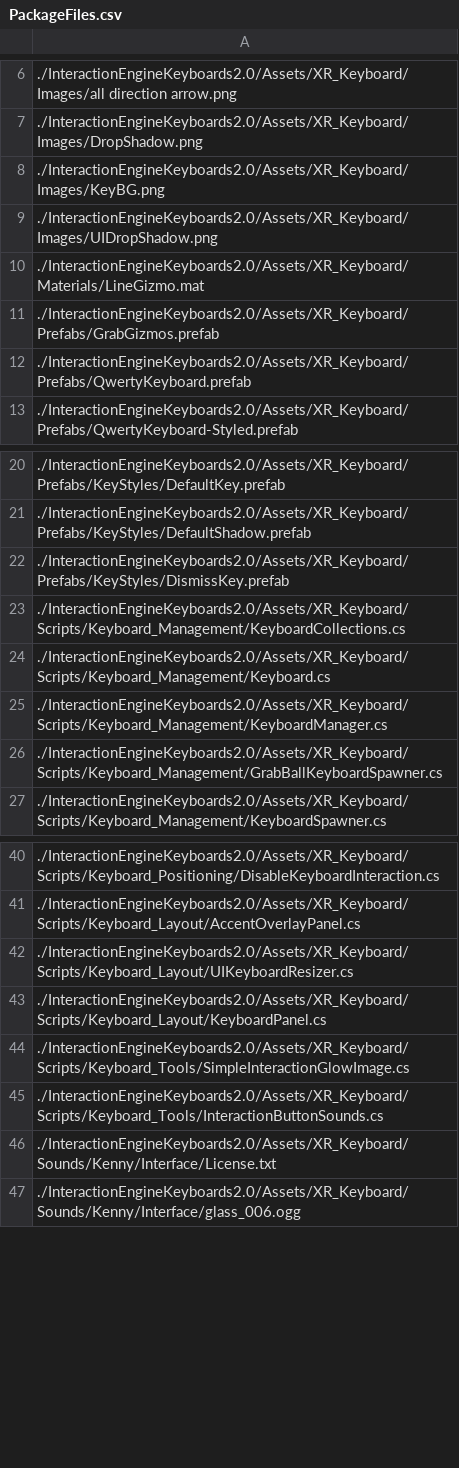
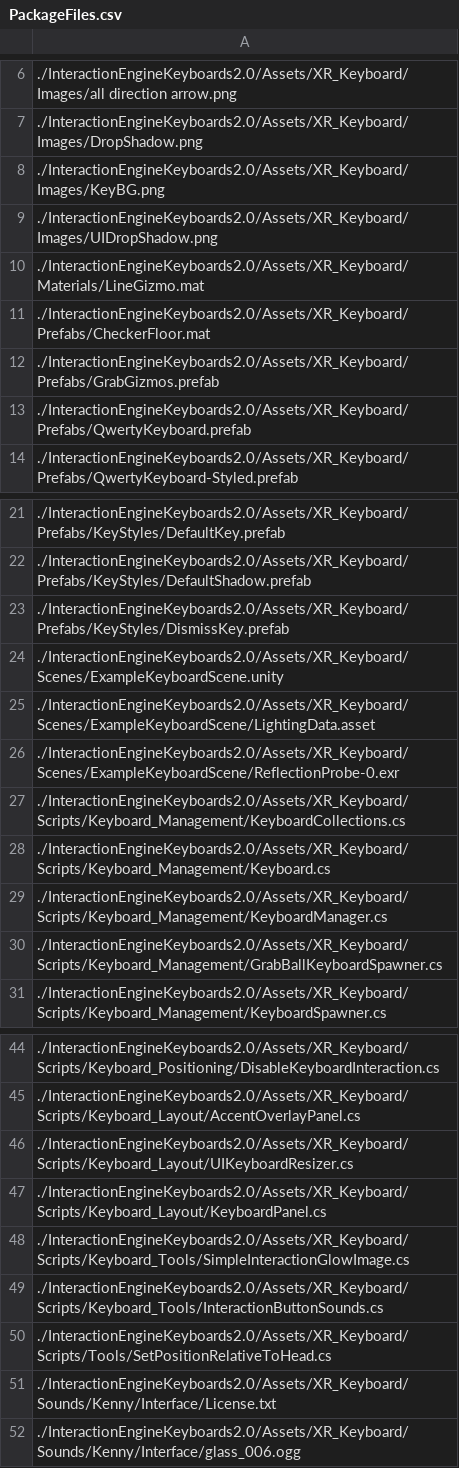
Before and after one commit to ultraleap/XR-Keyboard, a CSV file: BuildScripts/PackageBuilder/ConsoleApp/PackageFiles.csv, drawn as a sheet; only a part is shown, gaps mark what is left out.

Commit message:
Add example scene & fix missing references on prefabs

```diff
--- a/BuildScripts/PackageBuilder/ConsoleApp/PackageFiles.csv
+++ b/BuildScripts/PackageBuilder/ConsoleApp/PackageFiles.csv
@@ -10,2 +10,3 @@
 ./InteractionEngineKeyboards2.0/Assets/XR_Keyboard/Materials/LineGizmo.mat
+./InteractionEngineKeyboards2.0/Assets/XR_Keyboard/Prefabs/CheckerFloor.mat
 ./InteractionEngineKeyboards2.0/Assets/XR_Keyboard/Prefabs/GrabGizmos.prefab
@@ -22,2 +23,5 @@
 ./InteractionEngineKeyboards2.0/Assets/XR_Keyboard/Prefabs/KeyStyles/DismissKey.prefab
+./InteractionEngineKeyboards2.0/Assets/XR_Keyboard/Scenes/ExampleKeyboardScene.unity
+./InteractionEngineKeyboards2.0/Assets/XR_Keyboard/Scenes/ExampleKeyboardScene/LightingData.asset
+./InteractionEngineKeyboards2.0/Assets/XR_Keyboard/Scenes/ExampleKeyboardScene/ReflectionProbe-0.exr
 ./InteractionEngineKeyboards2.0/Assets/XR_Keyboard/Scripts/Keyboard_Management/KeyboardCollections.cs
@@ -45,2 +49,3 @@
 ./InteractionEngineKeyboards2.0/Assets/XR_Keyboard/Scripts/Keyboard_Tools/InteractionButtonSounds.cs
+./InteractionEngineKeyboards2.0/Assets/XR_Keyboard/Scripts/Tools/SetPositionRelativeToHead.cs
 ./InteractionEngineKeyboards2.0/Assets/XR_Keyboard/Sounds/Kenny/Interface/License.txt
```
Also changed, not shown: 17 other files.
